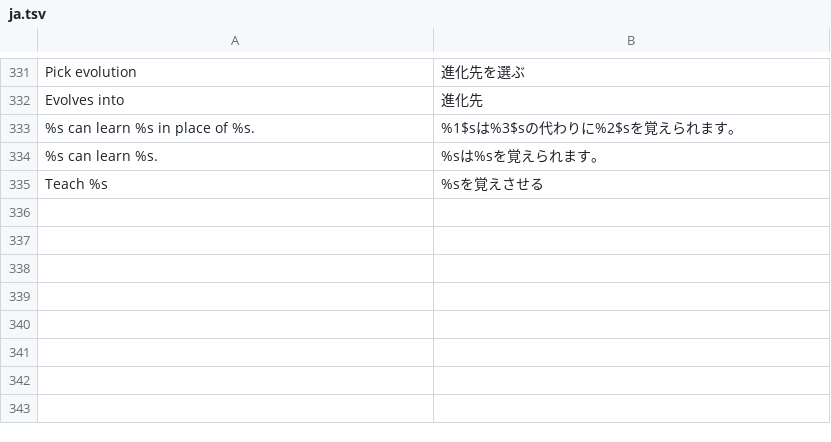
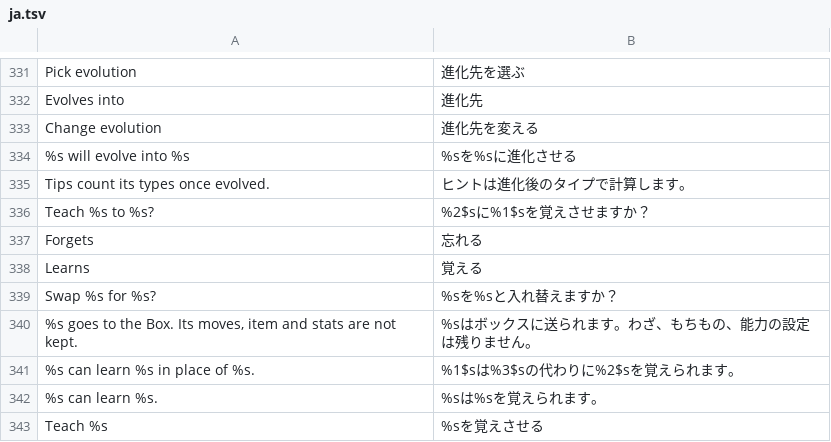
Before and after one commit to D3anDark/dexsearch, a TSV file: assets/lang/ja.tsv, drawn as a sheet; only a part is shown, gaps mark what is left out; the diff names each change by its address in the sheet, - before the commit and + after, or states it on an @@ line.

Commit message:
Tips let you change a picked evolution from a list with pictures, and teaching a suggested move or swapping a Pokémon first shows both side by side to confirm

```diff
--- a/assets/lang/ja.tsv
+++ b/assets/lang/ja.tsv
+row 333: Change evolution | 進化先を変える
+row 334: %s will evolve into %s | %sを%sに進化させる
+row 335: Tips count its types once evolved. | ヒントは進化後のタイプで計算します。
+row 336: Teach %s to %s? | %2$sに%1$sを覚えさせますか？
+row 337: Forgets | 忘れる
+row 338: Learns | 覚える
+row 339: Swap %s for %s? | %sを%sと入れ替えますか？
+row 340: %s goes to the Box. Its moves, item and stats are not kept. | %sはボックスに送られます。わざ、もちもの、能力の設定は残りません。
```
Also changed, not shown: assets/lang/es.tsv, assets/lang/pl.tsv, 5 other files.
